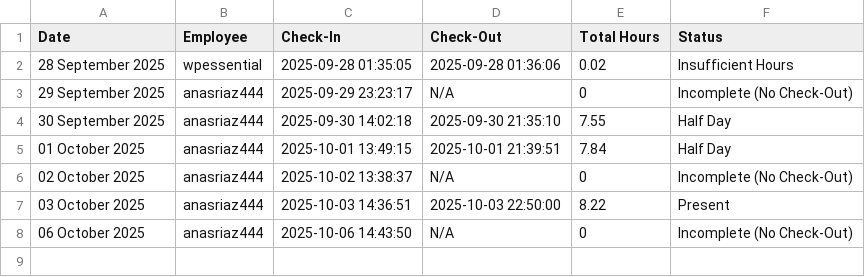
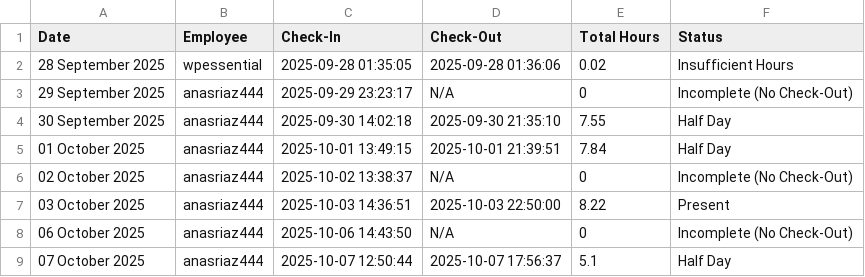
Before and after one commit to wpessential/git-attendance-system-flow, a CSV file: attendance_summary.csv, drawn as a sheet.

```diff
--- a/attendance_summary.csv
+++ b/attendance_summary.csv
@@ -8 +8,2 @@ Date,Employee,Check-In,Check-Out,Total Hours,Status
 06 October 2025,anasriaz444,2025-10-06 14:43:50,N/A,0,Incomplete (No Check-Out)
+07 October 2025,anasriaz444,2025-10-07 12:50:44,2025-10-07 17:56:37,5.1,Half Day
```
